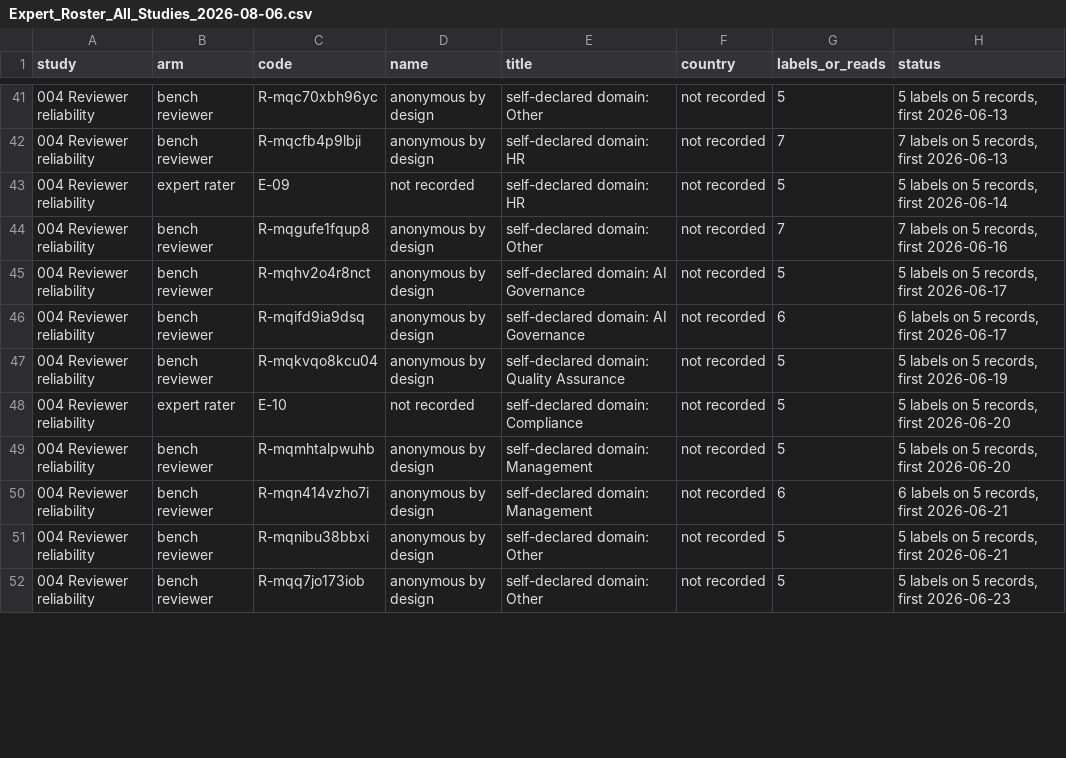
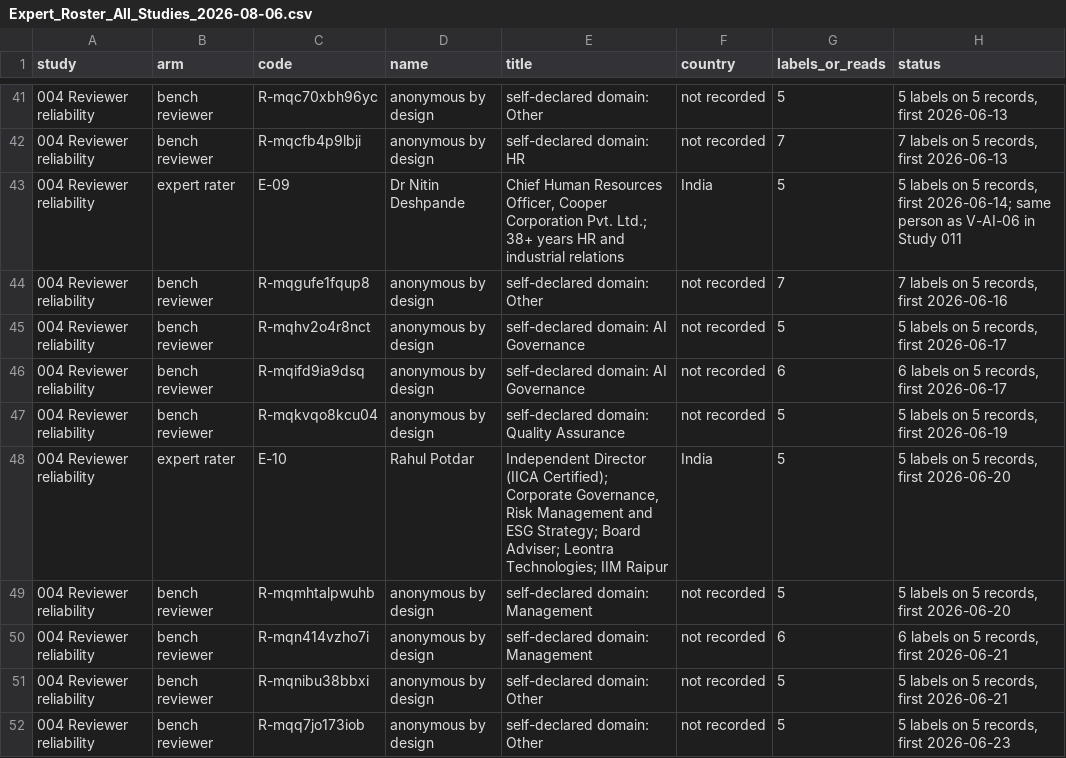
Before and after one commit to phillipwikes-bit/jrsstandard.com, a CSV file: research/Expert_Roster_All_Studies_2026-08-06.csv, drawn as a sheet; only a part is shown, gaps mark what is left out; the diff covers the shown part only.

```diff
--- a/research/Expert_Roster_All_Studies_2026-08-06.csv
+++ b/research/Expert_Roster_All_Studies_2026-08-06.csv
@@ -42,3 +42,3 @@ study,arm,code,name,title,country,labels_or_reads,status
 004 Reviewer reliability,bench reviewer,R-mqcfb4p9lbji,anonymous by design,self-declared domain: HR,not recorded,7,"7 labels on 5 records, first 2026-06-13"
-004 Reviewer reliability,expert rater,E-09,not recorded,self-declared domain: HR,not recorded,5,"5 labels on 5 records, first 2026-06-14"
+004 Reviewer reliability,expert rater,E-09,Dr Nitin Deshpande,"Chief Human Resources Officer, Cooper Corporation Pvt. Ltd.; 38+ years HR and industrial relations",India,5,"5 labels on 5 records, first 2026-06-14; same person as V-AI-06 in Study 011"
 004 Reviewer reliability,bench reviewer,R-mqgufe1fqup8,anonymous by design,self-declared domain: Other,not recorded,7,"7 labels on 5 records, first 2026-06-16"
@@ -47,3 +47,3 @@ study,arm,code,name,title,country,labels_or_reads,status
 004 Reviewer reliability,bench reviewer,R-mqkvqo8kcu04,anonymous by design,self-declared domain: Quality Assurance,not recorded,5,"5 labels on 5 records, first 2026-06-19"
-004 Reviewer reliability,expert rater,E-10,not recorded,self-declared domain: Compliance,not recorded,5,"5 labels on 5 records, first 2026-06-20"
+004 Reviewer reliability,expert rater,E-10,Rahul Potdar,"Independent Director (IICA Certified); Corporate Governance, Risk Management and ESG Strategy; Board Adviser; Leontra Technologies; IIM Raipur",India,5,"5 labels on 5 records, first 2026-06-20"
 004 Reviewer reliability,bench reviewer,R-mqmhtalpwuhb,anonymous by design,self-declared domain: Management,not recorded,5,"5 labels on 5 records, first 2026-06-20"
```
Also changed, not shown: 15 edited cells elsewhere in this file, research/Study004_Raters_2026-08-06.csv, 11 other files.
